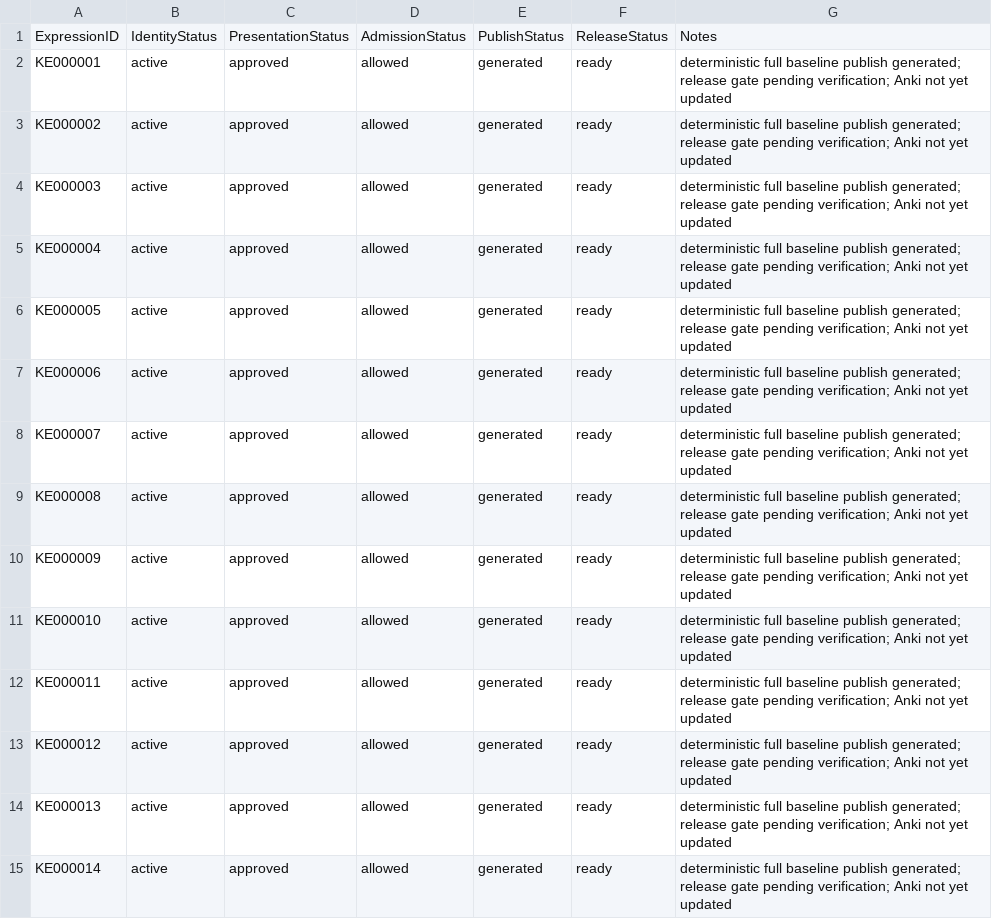
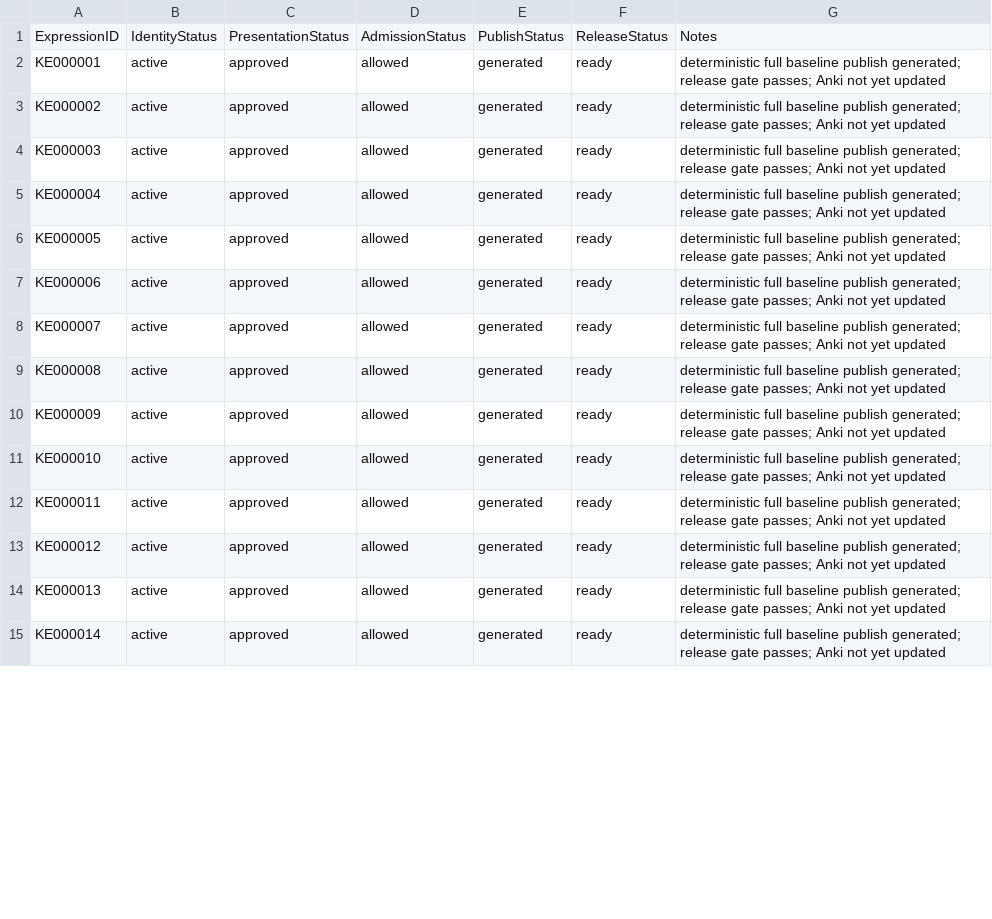
Before and after one commit to whisper-wind17/English, a CSV file: anki/klose/expressions/master/release_registry.csv, drawn as a sheet; only a part is shown; the diff covers the shown part only.

Commit message:
Record full Expressions release gate pass

```diff
--- a/anki/klose/expressions/master/release_registry.csv
+++ b/anki/klose/expressions/master/release_registry.csv
@@ -1,15 +1,15 @@
 ExpressionID,IdentityStatus,PresentationStatus,AdmissionStatus,PublishStatus,ReleaseStatus,Notes
-KE000001,active,approved,allowed,generated,ready,deterministic full baseline publish generated; release gate pending verification; Anki not yet updated
-KE000002,active,approved,allowed,generated,ready,deterministic full baseline publish generated; release gate pending verification; Anki not yet updated
-KE000003,active,approved,allowed,generated,ready,deterministic full baseline publish generated; release gate pending verification; Anki not yet updated
-KE000004,active,approved,allowed,generated,ready,deterministic full baseline publish generated; release gate pending verification; Anki not yet updated
-KE000005,active,approved,allowed,generated,ready,deterministic full baseline publish generated; release gate pending verification; Anki not yet updated
-KE000006,active,approved,allowed,generated,ready,deterministic full baseline publish generated; release gate pending verification; Anki not yet updated
-KE000007,active,approved,allowed,generated,ready,deterministic full baseline publish generated; release gate pending verification; Anki not yet updated
-KE000008,active,approved,allowed,generated,ready,deterministic full baseline publish generated; release gate pending verification; Anki not yet updated
-KE000009,active,approved,allowed,generated,ready,deterministic full baseline publish generated; release gate pending verification; Anki not yet updated
-KE000010,active,approved,allowed,generated,ready,deterministic full baseline publish generated; release gate pending verification; Anki not yet updated
-KE000011,active,approved,allowed,generated,ready,deterministic full baseline publish generated; release gate pending verification; Anki not yet updated
-KE000012,active,approved,allowed,generated,ready,deterministic full baseline publish generated; release gate pending verification; Anki not yet updated
-KE000013,active,approved,allowed,generated,ready,deterministic full baseline publish generated; release gate pending verification; Anki not yet updated
-KE000014,active,approved,allowed,generated,ready,deterministic full baseline publish generated; release gate pending verification; Anki not yet updated
+KE000001,active,approved,allowed,generated,ready,deterministic full baseline publish generated; release gate passes; Anki not yet updated
+KE000002,active,approved,allowed,generated,ready,deterministic full baseline publish generated; release gate passes; Anki not yet updated
+KE000003,active,approved,allowed,generated,ready,deterministic full baseline publish generated; release gate passes; Anki not yet updated
+KE000004,active,approved,allowed,generated,ready,deterministic full baseline publish generated; release gate passes; Anki not yet updated
+KE000005,active,approved,allowed,generated,ready,deterministic full baseline publish generated; release gate passes; Anki not yet updated
+KE000006,active,approved,allowed,generated,ready,deterministic full baseline publish generated; release gate passes; Anki not yet updated
+KE000007,active,approved,allowed,generated,ready,deterministic full baseline publish generated; release gate passes; Anki not yet updated
+KE000008,active,approved,allowed,generated,ready,deterministic full baseline publish generated; release gate passes; Anki not yet updated
+KE000009,active,approved,allowed,generated,ready,deterministic full baseline publish generated; release gate passes; Anki not yet updated
+KE000010,active,approved,allowed,generated,ready,deterministic full baseline publish generated; release gate passes; Anki not yet updated
+KE000011,active,approved,allowed,generated,ready,deterministic full baseline publish generated; release gate passes; Anki not yet updated
+KE000012,active,approved,allowed,generated,ready,deterministic full baseline publish generated; release gate passes; Anki not yet updated
+KE000013,active,approved,allowed,generated,ready,deterministic full baseline publish generated; release gate passes; Anki not yet updated
+KE000014,active,approved,allowed,generated,ready,deterministic full baseline publish generated; release gate passes; Anki not yet updated
```
Also changed, not shown: 52 edited cells elsewhere in this file.
